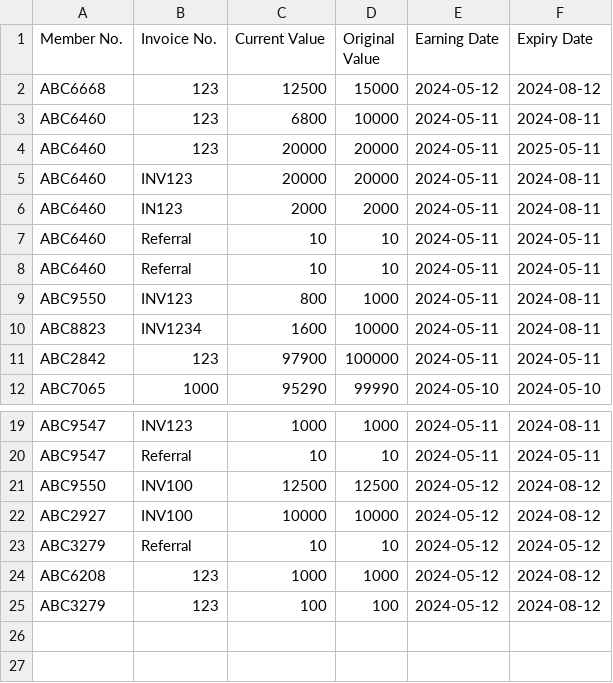
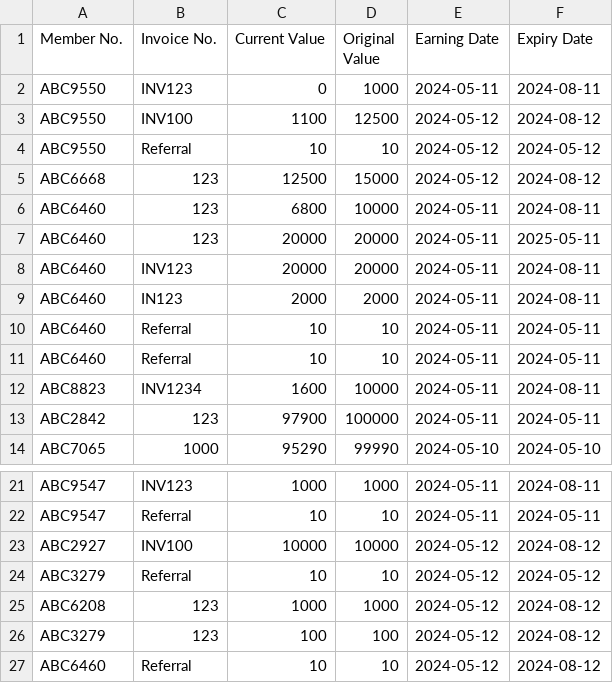
Before and after one commit to QuintonPang/Rewards-System, a CSV file: earning.csv, drawn as a sheet; only a part is shown, gaps mark what is left out.

```diff
--- a/earning.csv
+++ b/earning.csv
@@ -1,2 +1,5 @@
 Member No.,Invoice No.,Current Value,Original Value,Earning Date,Expiry Date
+ABC9550,INV123,0,1000,2024-05-11,2024-08-11
+ABC9550,INV100,1100,12500,2024-05-12,2024-08-12
+ABC9550,Referral,10,10,2024-05-12,2024-05-12
 ABC6668,123,12500,15000,2024-05-12,2024-08-12
@@ -8,3 +11,2 @@ ABC6460,Referral,10,10,2024-05-11,2024-05-11
 ABC6460,Referral,10,10,2024-05-11,2024-05-11
-ABC9550,INV123,800,1000,2024-05-11,2024-08-11
 ABC8823,INV1234,1600,10000,2024-05-11,2024-08-11
@@ -20,3 +22,2 @@ ABC9547,INV123,1000,1000,2024-05-11,2024-08-11
 ABC9547,Referral,10,10,2024-05-11,2024-05-11
-ABC9550,INV100,12500,12500,2024-05-12,2024-08-12
 ABC2927,INV100,10000,10000,2024-05-12,2024-08-12
@@ -25 +26,2 @@ ABC6208,123,1000,1000,2024-05-12,2024-08-12
 ABC3279,123,100,100,2024-05-12,2024-08-12
+ABC6460,Referral,10,10,2024-05-12,2024-08-12
```
Also changed, not shown: 4 other files.
